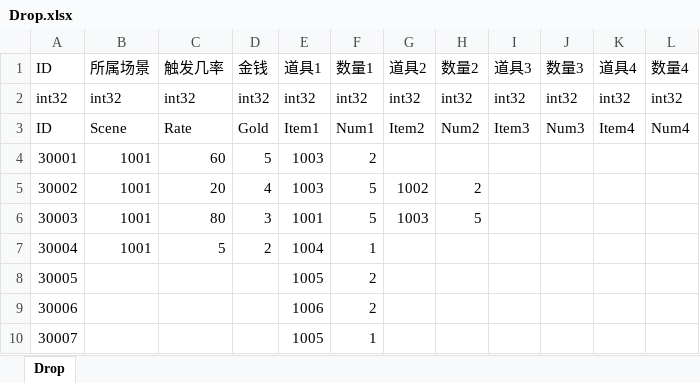
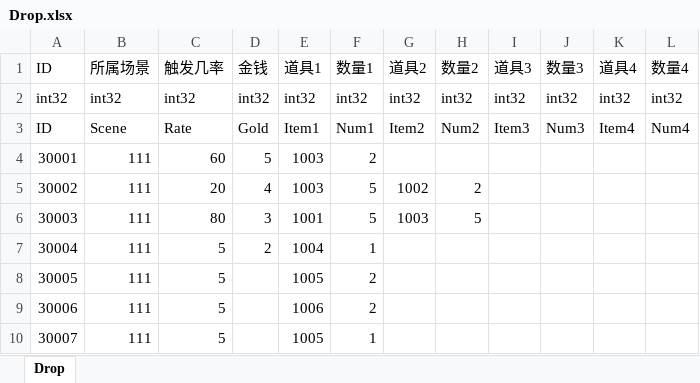
Before and after one commit to JudyPhy/lulu_Survive, an Excel workbook: Config/Drop.xlsx, sheet Drop, drawn as a sheet; values as stored, in another font and other column widths than the file's, no borders; the diff names each change by its address in the sheet, - before the commit and + after, or states it on an @@ line.

```diff
--- a/Config/Drop.xlsx (sheet Drop)
+++ b/Config/Drop.xlsx (sheet Drop)
-B4:B7: 1001
+B4:B7: 111
-B8:B10: (empty)
+B8:B10: 111
-C8:C10: (empty)
+C8:C10: 5
```
Also changed, not shown: 8 other files.
